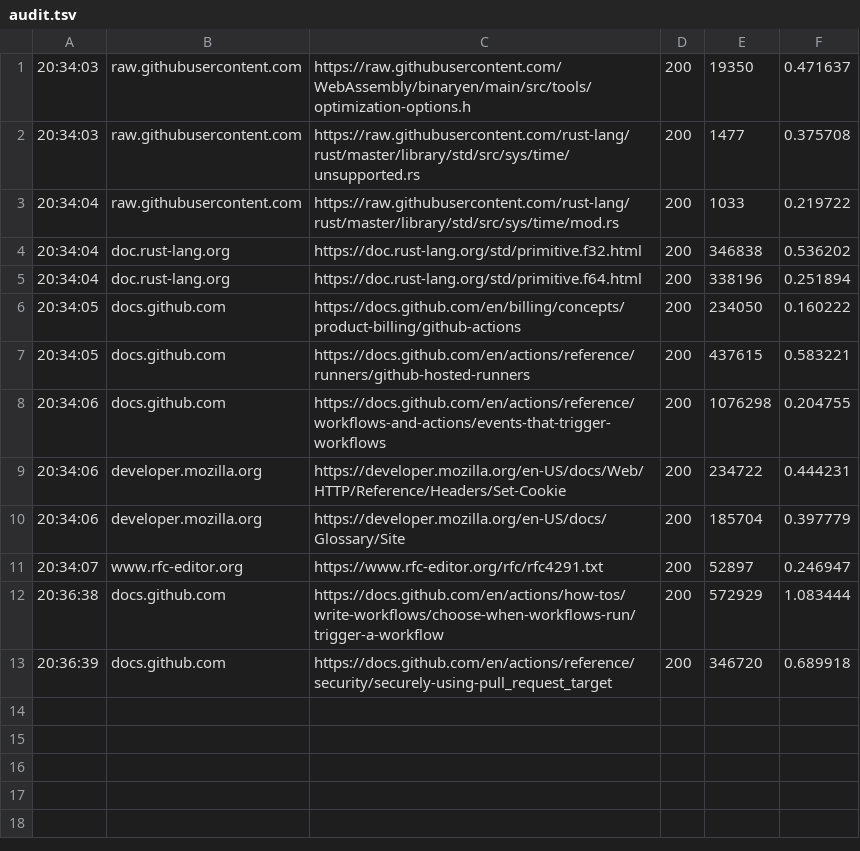
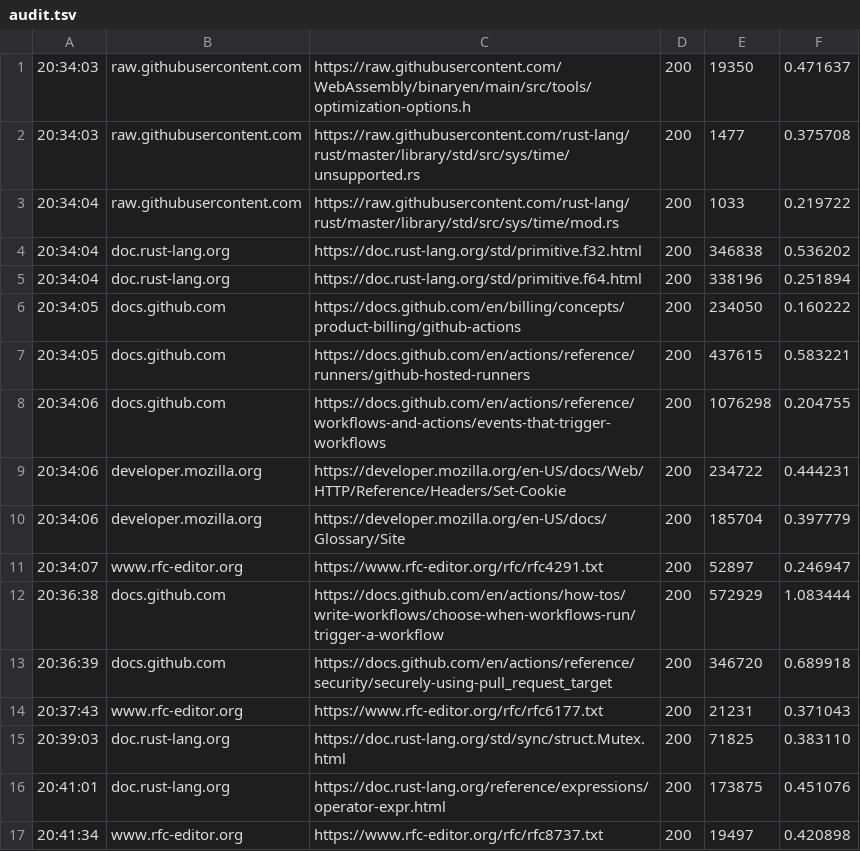
Before and after one commit to Mergincanli/Shamble-Frontlines, a TSV file: .checkpoints/v2-decision-drafts/verifier-fixcheck-d0-scratch/audit.tsv, drawn as a sheet; the diff names each change by its address in the sheet, - before the commit and + after, or states it on an @@ line.

```diff
--- a/.checkpoints/v2-decision-drafts/verifier-fixcheck-d0-scratch/audit.tsv
+++ b/.checkpoints/v2-decision-drafts/verifier-fixcheck-d0-scratch/audit.tsv
+row 14: 20:37:43 | www.rfc-editor.org | https://www.rfc-editor.org/rfc/rfc6177.txt | 200 | 21231 | 0.371043
+row 15: 20:39:03 | doc.rust-lang.org | https://doc.rust-lang.org/std/sync/struct.Mutex.html | 200 | 71825 | 0.383110
+row 16: 20:41:01 | doc.rust-lang.org | https://doc.rust-lang.org/reference/expressions/operator-expr.html | 200 | 173875 | 0.451076
+row 17: 20:41:34 | www.rfc-editor.org | https://www.rfc-editor.org/rfc/rfc8737.txt | 200 | 19497 | 0.420898
```
Also changed, not shown: 39 other files.
